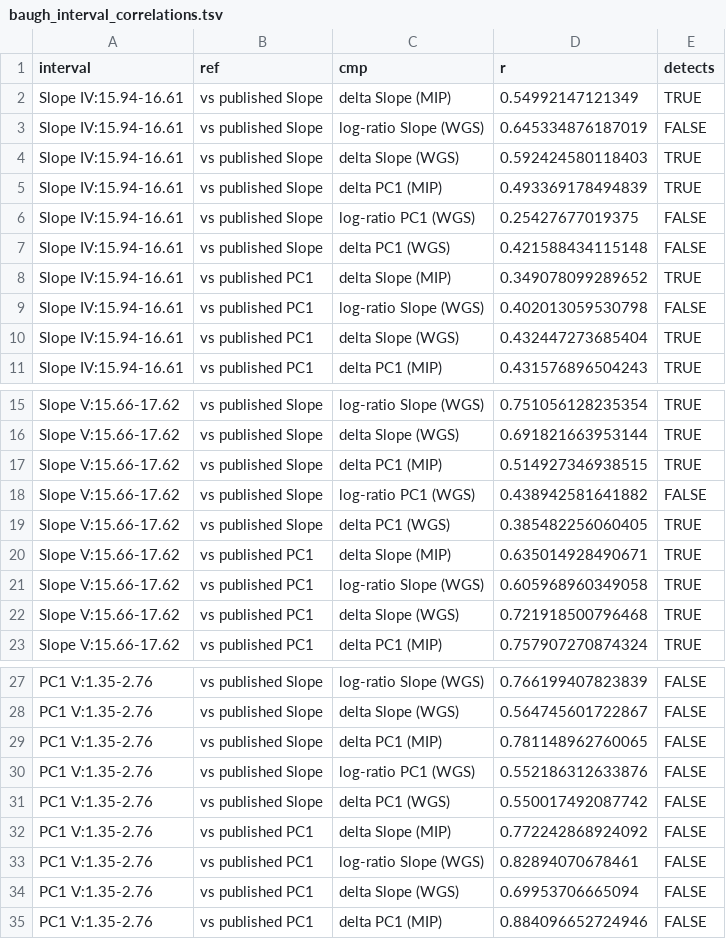
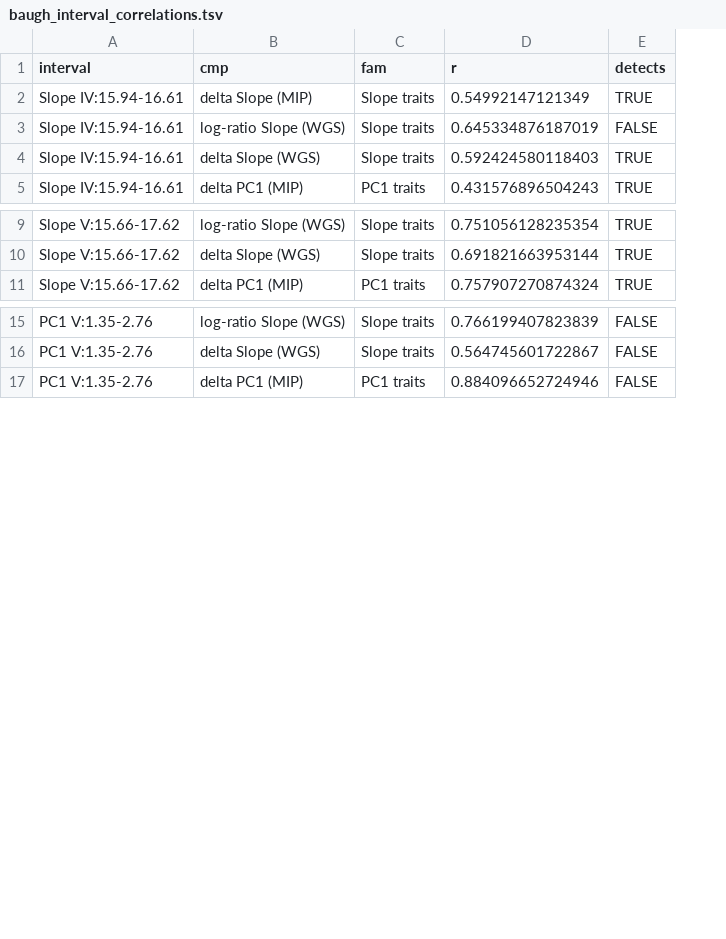
Before and after one commit to Thatguy027/Bulk_GWA_Manuscript, a TSV file: plots/diagnostics/baugh_interval_correlations.tsv, drawn as a sheet; only a part is shown, gaps mark what is left out; removed rows and columns are numbered as before the commit, all else as after; the diff covers the shown part only; the diff names each change by its address in the sheet, - before the commit and + after, or states it on an @@ line.

```diff
--- a/plots/diagnostics/baugh_interval_correlations.tsv
+++ b/plots/diagnostics/baugh_interval_correlations.tsv
-column B (ref), rows 2-4: all vs published Slope; row 11: vs published PC1; rows 15-16: vs published Slope | vs published Slope; row 23: vs published PC1; rows 27-28: vs published Slope | vs published Slope; row 35: vs published PC1
+column C (fam), rows 2-5: Slope traits | Slope traits | Slope traits | PC1 traits; rows 9-11: Slope traits | Slope traits | PC1 traits; rows 15-17: Slope traits | Slope traits | PC1 traits
-row 5: Slope IV:15.94-16.61 | vs published Slope | delta PC1 (MIP) | 0.493369178494839 | TRUE
-row 6: Slope IV:15.94-16.61 | vs published Slope | log-ratio PC1 (WGS) | 0.25427677019375 | FALSE
-row 7: Slope IV:15.94-16.61 | vs published Slope | delta PC1 (WGS) | 0.421588434115148 | FALSE
-row 8: Slope IV:15.94-16.61 | vs published PC1 | delta Slope (MIP) | 0.349078099289652 | TRUE
-row 9: Slope IV:15.94-16.61 | vs published PC1 | log-ratio Slope (WGS) | 0.402013059530798 | FALSE
-row 10: Slope IV:15.94-16.61 | vs published PC1 | delta Slope (WGS) | 0.432447273685404 | TRUE
-row 17: Slope V:15.66-17.62 | vs published Slope | delta PC1 (MIP) | 0.514927346938515 | TRUE
-row 18: Slope V:15.66-17.62 | vs published Slope | log-ratio PC1 (WGS) | 0.438942581641882 | FALSE
-row 19: Slope V:15.66-17.62 | vs published Slope | delta PC1 (WGS) | 0.385482256060405 | TRUE
-row 20: Slope V:15.66-17.62 | vs published PC1 | delta Slope (MIP) | 0.635014928490671 | TRUE
-row 21: Slope V:15.66-17.62 | vs published PC1 | log-ratio Slope (WGS) | 0.605968960349058 | TRUE
-row 22: Slope V:15.66-17.62 | vs published PC1 | delta Slope (WGS) | 0.721918500796468 | TRUE
-row 29: PC1 V:1.35-2.76 | vs published Slope | delta PC1 (MIP) | 0.781148962760065 | FALSE
-row 30: PC1 V:1.35-2.76 | vs published Slope | log-ratio PC1 (WGS) | 0.552186312633876 | FALSE
-row 31: PC1 V:1.35-2.76 | vs published Slope | delta PC1 (WGS) | 0.550017492087742 | FALSE
-row 32: PC1 V:1.35-2.76 | vs published PC1 | delta Slope (MIP) | 0.772242868924092 | FALSE
-row 33: PC1 V:1.35-2.76 | vs published PC1 | log-ratio Slope (WGS) | 0.82894070678461 | FALSE
-row 34: PC1 V:1.35-2.76 | vs published PC1 | delta Slope (WGS) | 0.69953706665094 | FALSE
```
Also changed, not shown: 6 removed rows elsewhere in this file, 3 other files.
